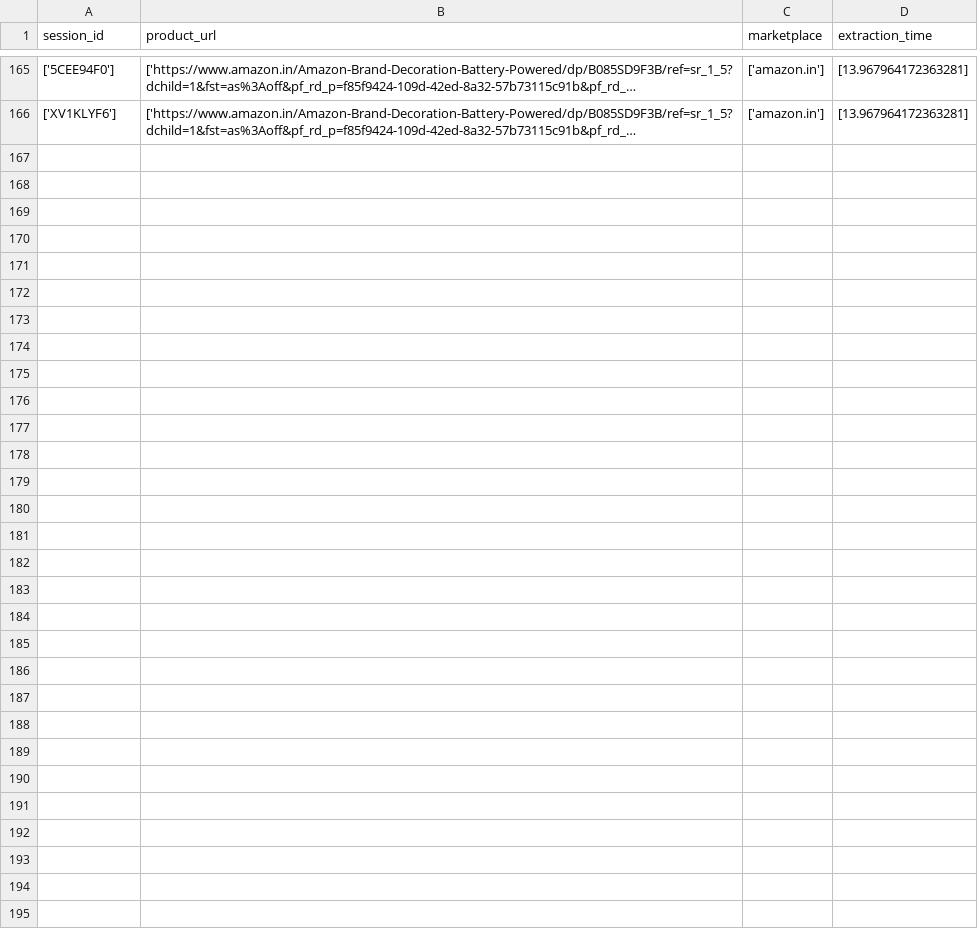
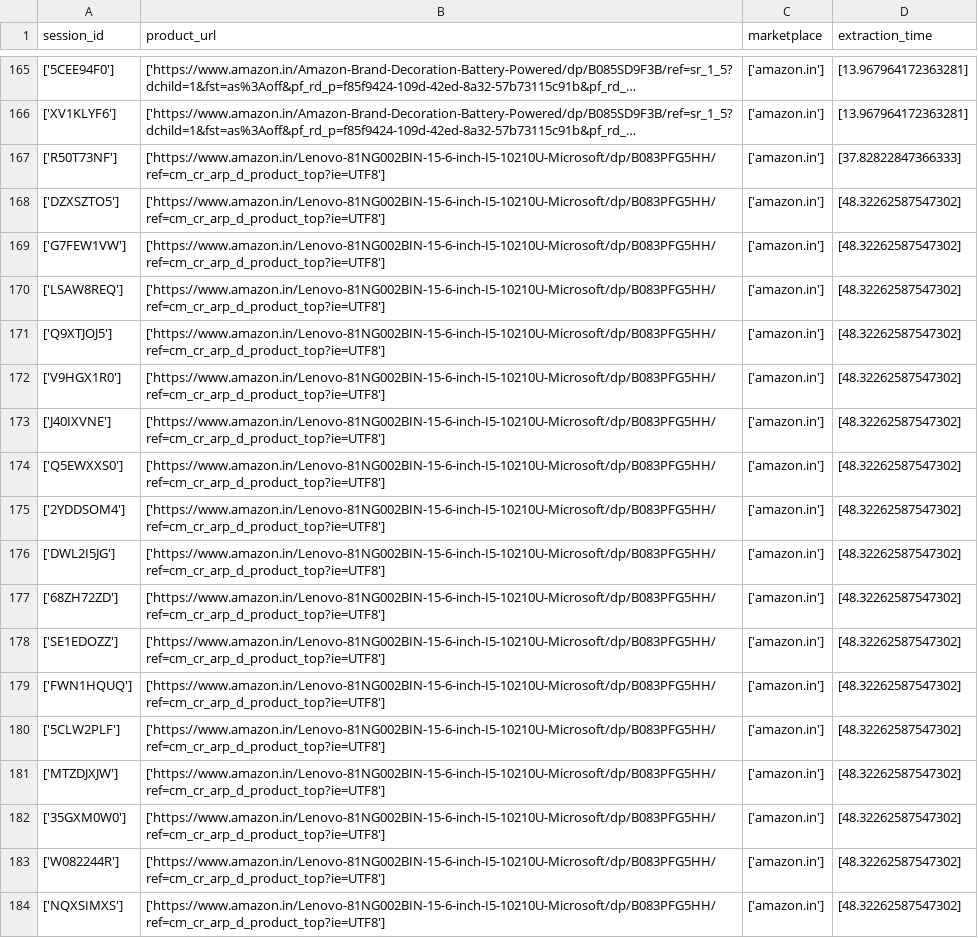
Before and after one commit to santoshapatil/Review_miner, a CSV file: action.csv, drawn as a sheet; only a part is shown, gaps mark what is left out; long unchanged cells end in …; the diff names each change by its address in the sheet, - before the commit and + after, or states it on an @@ line.

```diff
--- a/action.csv
+++ b/action.csv
+row 167: ['R50T73NF'] | ['https://www.amazon.in/Lenovo-81NG002BIN-15-6-inch-I5-10210U-Microsoft/dp/B083PFG5HH/ref=cm_cr_arp_d_product_top?ie=UTF8'] | ['amazon.in'] | [37.82822847366333]
+row 168: ['DZXSZTO5'] | ['https://www.amazon.in/Lenovo-81NG002BIN-15-6-inch-I5-10210U-Microsoft/dp/B083PFG5HH/ref=cm_cr_arp_d_product_top?ie=UTF8'] | ['amazon.in'] | [48.32262587547302]
+row 169: ['G7FEW1VW'] | ['https://www.amazon.in/Lenovo-81NG002BIN-15-6-inch-I5-10210U-Microsoft/dp/B083PFG5HH/ref=cm_cr_arp_d_product_top?ie=UTF8'] | ['amazon.in'] | [48.32262587547302]
+row 170: ['LSAW8REQ'] | ['https://www.amazon.in/Lenovo-81NG002BIN-15-6-inch-I5-10210U-Microsoft/dp/B083PFG5HH/ref=cm_cr_arp_d_product_top?ie=UTF8'] | ['amazon.in'] | [48.32262587547302]
+row 171: ['Q9XTJOJ5'] | ['https://www.amazon.in/Lenovo-81NG002BIN-15-6-inch-I5-10210U-Microsoft/dp/B083PFG5HH/ref=cm_cr_arp_d_product_top?ie=UTF8'] | ['amazon.in'] | [48.32262587547302]
+row 172: ['V9HGX1R0'] | ['https://www.amazon.in/Lenovo-81NG002BIN-15-6-inch-I5-10210U-Microsoft/dp/B083PFG5HH/ref=cm_cr_arp_d_product_top?ie=UTF8'] | ['amazon.in'] | [48.32262587547302]
+row 173: ['J40IXVNE'] | ['https://www.amazon.in/Lenovo-81NG002BIN-15-6-inch-I5-10210U-Microsoft/dp/B083PFG5HH/ref=cm_cr_arp_d_product_top?ie=UTF8'] | ['amazon.in'] | [48.32262587547302]
+row 174: ['Q5EWXXS0'] | ['https://www.amazon.in/Lenovo-81NG002BIN-15-6-inch-I5-10210U-Microsoft/dp/B083PFG5HH/ref=cm_cr_arp_d_product_top?ie=UTF8'] | ['amazon.in'] | [48.32262587547302]
+row 175: ['2YDDSOM4'] | ['https://www.amazon.in/Lenovo-81NG002BIN-15-6-inch-I5-10210U-Microsoft/dp/B083PFG5HH/ref=cm_cr_arp_d_product_top?ie=UTF8'] | ['amazon.in'] | [48.32262587547302]
+row 176: ['DWL2I5JG'] | ['https://www.amazon.in/Lenovo-81NG002BIN-15-6-inch-I5-10210U-Microsoft/dp/B083PFG5HH/ref=cm_cr_arp_d_product_top?ie=UTF8'] | ['amazon.in'] | [48.32262587547302]
+row 177: ['68ZH72ZD'] | ['https://www.amazon.in/Lenovo-81NG002BIN-15-6-inch-I5-10210U-Microsoft/dp/B083PFG5HH/ref=cm_cr_arp_d_product_top?ie=UTF8'] | ['amazon.in'] | [48.32262587547302]
+row 178: ['SE1EDOZZ'] | ['https://www.amazon.in/Lenovo-81NG002BIN-15-6-inch-I5-10210U-Microsoft/dp/B083PFG5HH/ref=cm_cr_arp_d_product_top?ie=UTF8'] | ['amazon.in'] | [48.32262587547302]
+row 179: ['FWN1HQUQ'] | ['https://www.amazon.in/Lenovo-81NG002BIN-15-6-inch-I5-10210U-Microsoft/dp/B083PFG5HH/ref=cm_cr_arp_d_product_top?ie=UTF8'] | ['amazon.in'] | [48.32262587547302]
+row 180: ['5CLW2PLF'] | ['https://www.amazon.in/Lenovo-81NG002BIN-15-6-inch-I5-10210U-Microsoft/dp/B083PFG5HH/ref=cm_cr_arp_d_product_top?ie=UTF8'] | ['amazon.in'] | [48.32262587547302]
+row 181: ['MTZDJXJW'] | ['https://www.amazon.in/Lenovo-81NG002BIN-15-6-inch-I5-10210U-Microsoft/dp/B083PFG5HH/ref=cm_cr_arp_d_product_top?ie=UTF8'] | ['amazon.in'] | [48.32262587547302]
+row 182: ['35GXM0W0'] | ['https://www.amazon.in/Lenovo-81NG002BIN-15-6-inch-I5-10210U-Microsoft/dp/B083PFG5HH/ref=cm_cr_arp_d_product_top?ie=UTF8'] | ['amazon.in'] | [48.32262587547302]
+row 183: ['W082244R'] | ['https://www.amazon.in/Lenovo-81NG002BIN-15-6-inch-I5-10210U-Microsoft/dp/B083PFG5HH/ref=cm_cr_arp_d_product_top?ie=UTF8'] | ['amazon.in'] | [48.32262587547302]
+row 184: ['NQXSIMXS'] | ['https://www.amazon.in/Lenovo-81NG002BIN-15-6-inch-I5-10210U-Microsoft/dp/B083PFG5HH/ref=cm_cr_arp_d_product_top?ie=UTF8'] | ['amazon.in'] | [48.32262587547302]
```
Also changed, not shown: log_df.csv, 2 other files.
